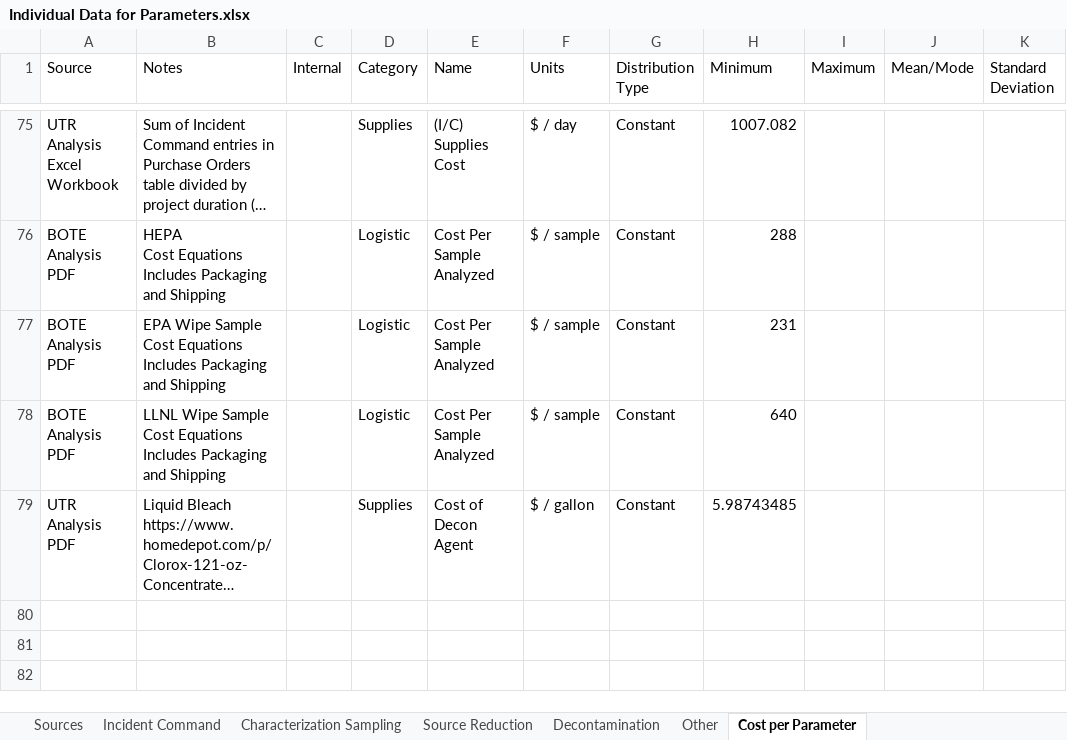
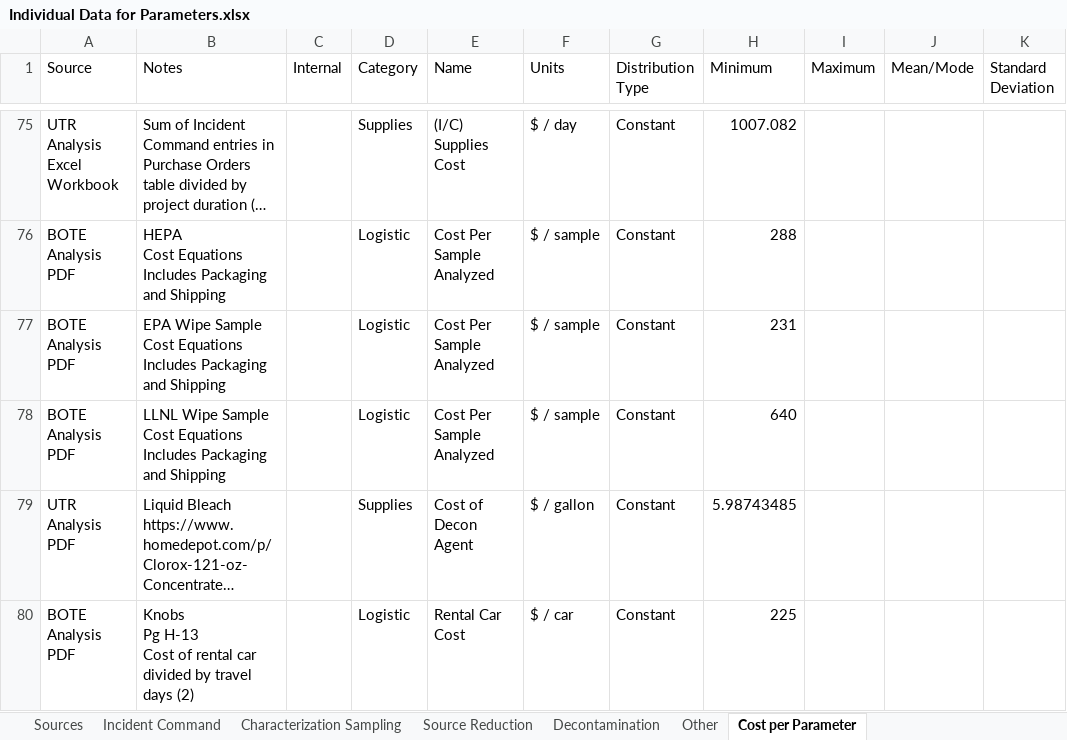
Before and after one commit to USEPA/EPADecon, an Excel workbook: InputFiles/Individual Data for Parameters.xlsx, sheet Cost per Parameter, drawn as a sheet; only a part is shown, gaps mark what is left out; long unchanged cells end in …; values as stored, in another font and other column widths than the file's, no borders; conditional formats and table styles not drawn; ↵ is a line break in a cell; the diff names each change by its address in the sheet, - before the commit and + after, or states it on an @@ line.

```diff
--- a/InputFiles/Individual Data for Parameters.xlsx (sheet Cost per Parameter)
+++ b/InputFiles/Individual Data for Parameters.xlsx (sheet Cost per Parameter)
+row 80: BOTE Analysis PDF | Knobs ↵ Pg H-13 ↵ Cost of rental car divided by travel days (2) |  | Logistic | Rental Car Cost | $ / car | Constant | 225
```
Also changed, not shown: InputFiles/DefineScenario.xlsx.
